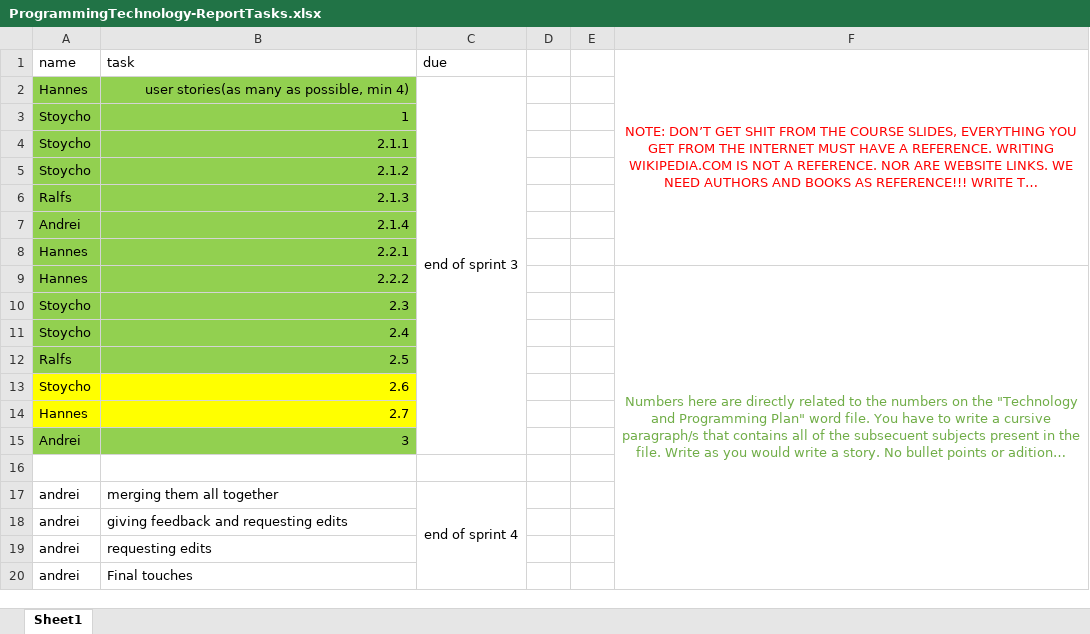
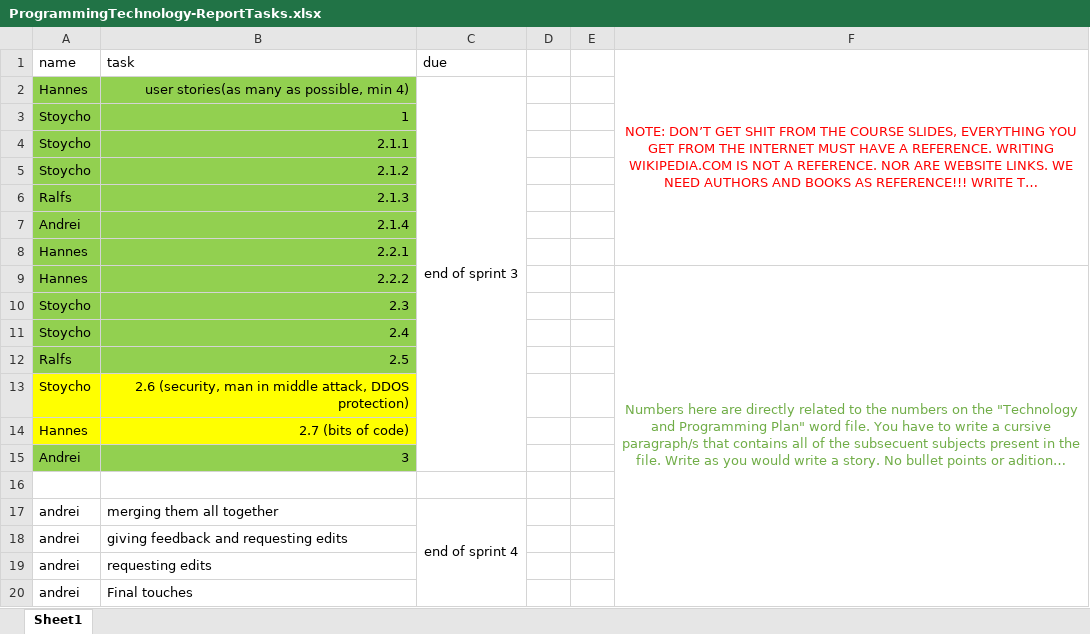
Before and after one commit to bubriks/Turakas, an Excel workbook: project/Report/tech-progr/ProgrammingTechnology-ReportTasks.xlsx, sheet Sheet1, drawn as a sheet; long unchanged cells end in …; values as stored, in another font and other column widths than the file's, no borders; the diff names each change by its address in the sheet, - before the commit and + after, or states it on an @@ line.

```diff
--- a/project/Report/tech-progr/ProgrammingTechnology-ReportTasks.xlsx (sheet Sheet1)
+++ b/project/Report/tech-progr/ProgrammingTechnology-ReportTasks.xlsx (sheet Sheet1)
-B13 (task): 2.6
+B13 (task): 2.6 (security, man in middle attack, DDOS protection)
-B14 (task): 2.7
+B14 (task): 2.7 (bits of code)
```
Also changed, not shown: project/Report/sysdev/SysDev-ReportTasks.xlsx, project/SystemDev/Sprint_Backlog.xlsx, 3 other files.
